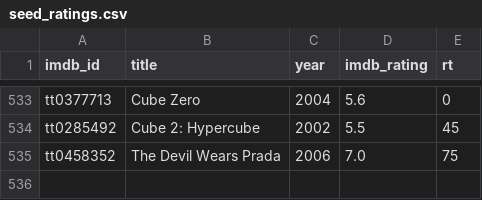
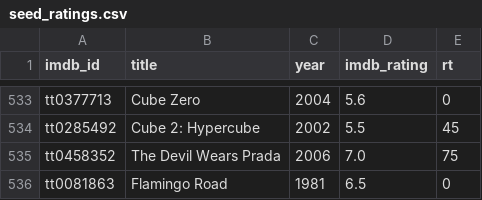
Before and after one commit to serkansu/cineselect-manager-online, a CSV file: seed_ratings.csv, drawn as a sheet; only a part is shown, gaps mark what is left out.

Commit message:
Update seed_ratings.csv via Streamlit sync

```diff
--- a/seed_ratings.csv
+++ b/seed_ratings.csv
@@ -535 +535,2 @@ tt0285492,Cube 2: Hypercube,2002,5.5,45
 tt0458352,The Devil Wears Prada,2006,7.0,75
+tt0081863,Flamingo Road,1981,6.5,0
```
